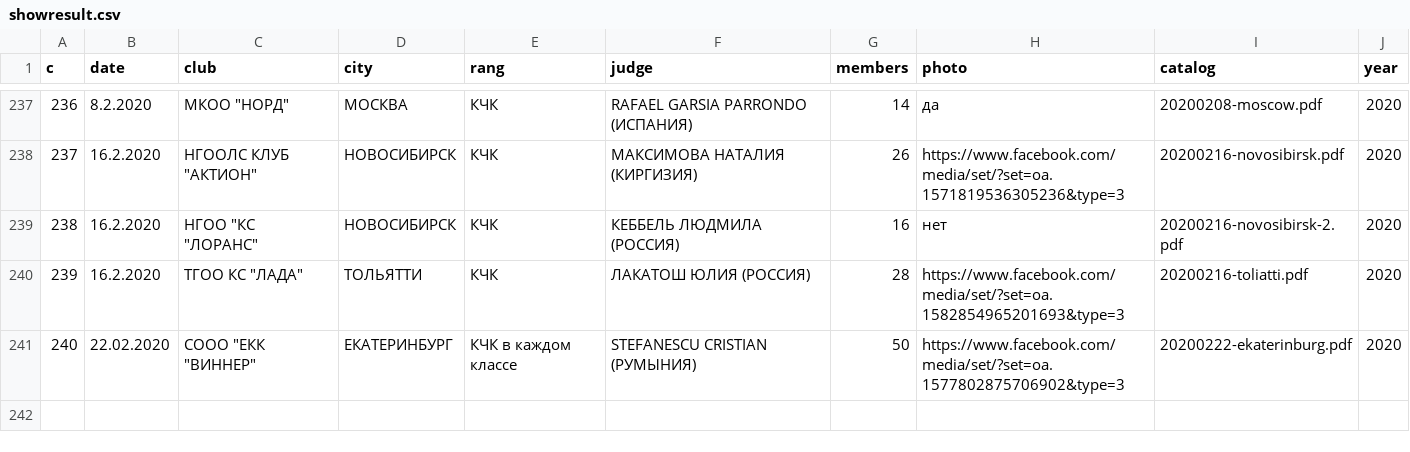
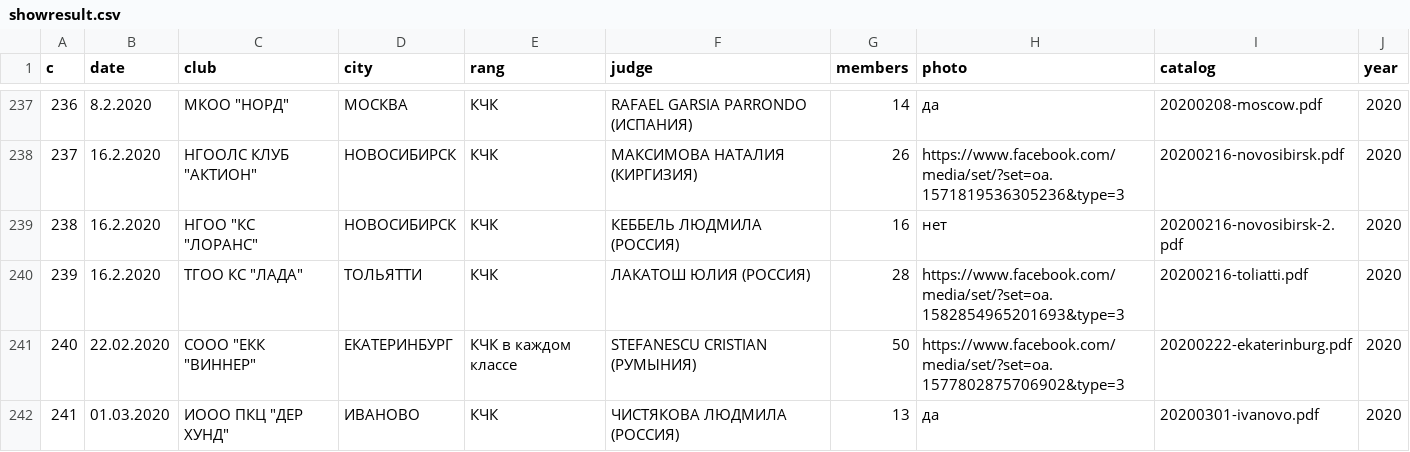
Before and after one commit to Itzamna/nkp-spitz, a CSV file: _data/showresult.csv, drawn as a sheet; only a part is shown, gaps mark what is left out; the diff names each change by its address in the sheet, - before the commit and + after, or states it on an @@ line.

```diff
--- a/_data/showresult.csv
+++ b/_data/showresult.csv
+row 242: 241 | 01.03.2020 | ИООО ПКЦ "ДЕР ХУНД" | ИВАНОВО | КЧК | ЧИСТЯКОВА ЛЮДМИЛА (РОССИЯ) | 13 | да | 20200301-ivanovo.pdf | 2020
```
Also changed, not shown: _data/calendar2020.csv, _data/clubs.csv, 1 other file.
